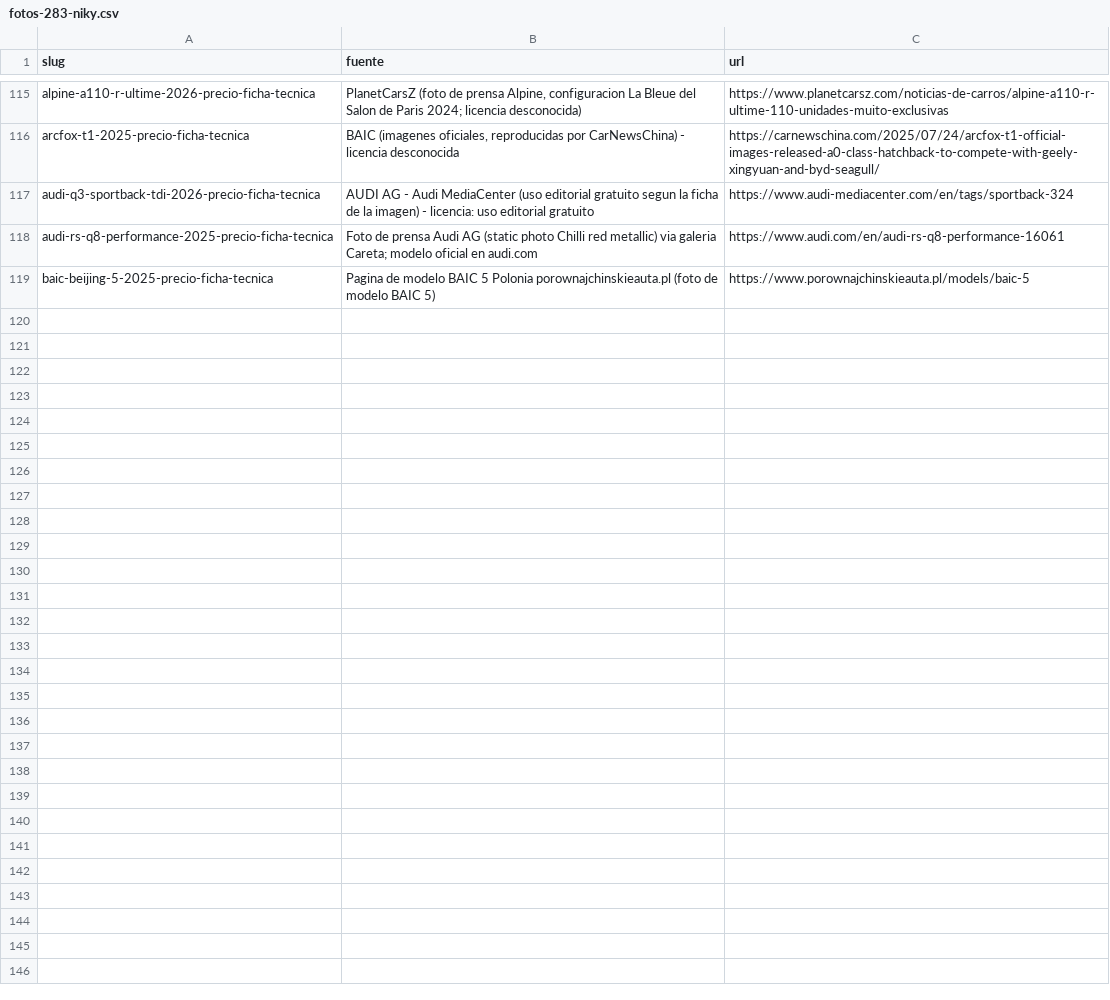
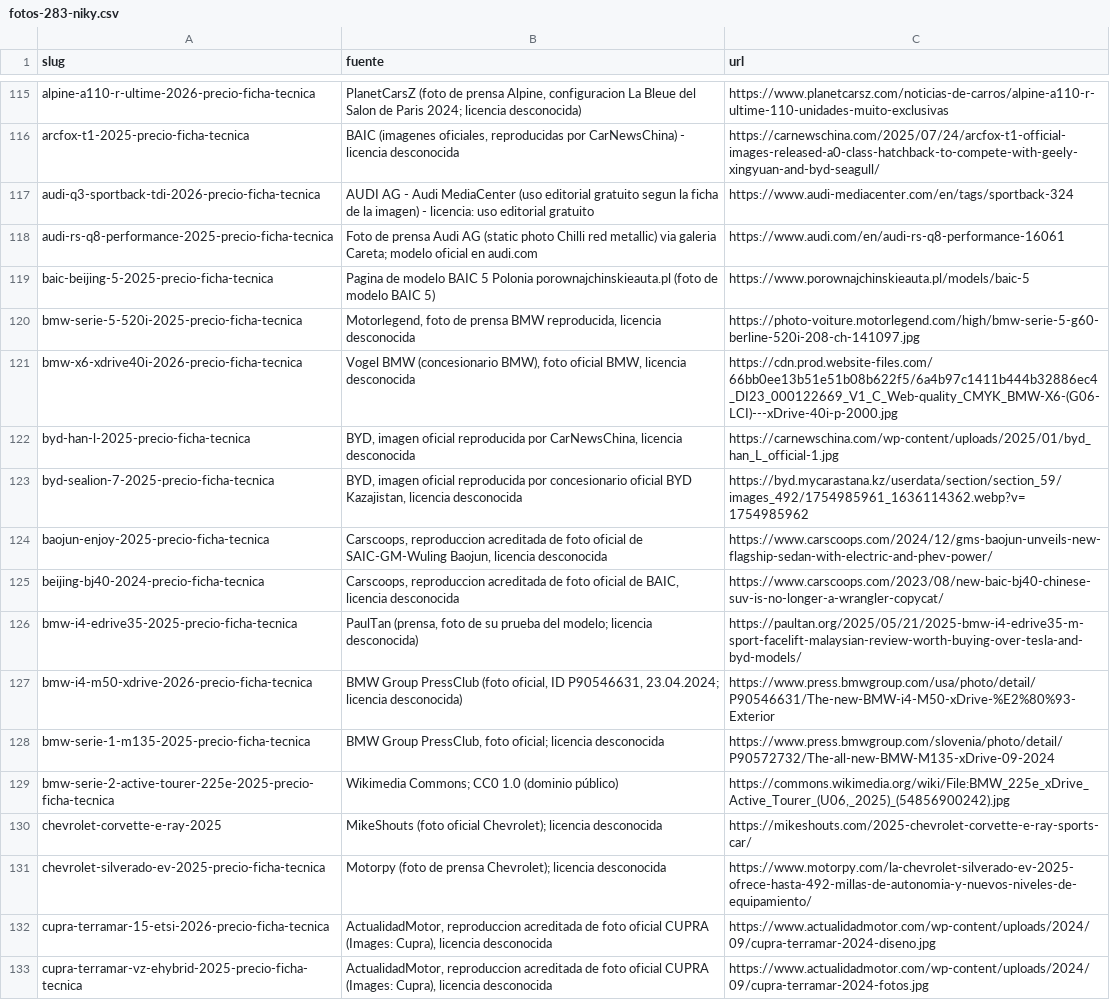
Before and after one commit to danielsanchezverdasco-art/recurretumulta, a CSV file: docs/comunicacion-ias/listas/fotos-283-niky.csv, drawn as a sheet; only a part is shown, gaps mark what is left out; the diff names each change by its address in the sheet, - before the commit and + after, or states it on an @@ line.

Commit message:
fotos-283-niky tanda 3 parcial 2: 14 fotos reales verificadas (w051, w056, w059, w061, w062, w067, w071), CSV slug|fuente|url, base borrador-final-2410

```diff
--- a/docs/comunicacion-ias/listas/fotos-283-niky.csv
+++ b/docs/comunicacion-ias/listas/fotos-283-niky.csv
+row 120: bmw-serie-5-520i-2025-precio-ficha-tecnica | Motorlegend, foto de prensa BMW reproducida, licencia desconocida | https://photo-voiture.motorlegend.com/high/bmw-serie-5-g60-berline-520i-208-ch-141097.jpg
+row 121: bmw-x6-xdrive40i-2026-precio-ficha-tecnica | Vogel BMW (concesionario BMW), foto oficial BMW, licencia desconocida | https://cdn.prod.website-files.com/66bb0ee13b51e51b08b622f5/6a4b97c1411b444b32886ec4_DI23_000122669_V1_C_Web-quality_CMYK_BMW-X6-(G06-LCI)---xDrive-40i-p-2000.jpg
+row 122: byd-han-l-2025-precio-ficha-tecnica | BYD, imagen oficial reproducida por CarNewsChina, licencia desconocida | https://carnewschina.com/wp-content/uploads/2025/01/byd_han_L_official-1.jpg
+row 123: byd-sealion-7-2025-precio-ficha-tecnica | BYD, imagen oficial reproducida por concesionario oficial BYD Kazajistan, licencia desconocida | https://byd.mycarastana.kz/userdata/section/section_59/images_492/1754985961_1636114362.webp?v=1754985962
+row 124: baojun-enjoy-2025-precio-ficha-tecnica | Carscoops, reproduccion acreditada de foto oficial de SAIC-GM-Wuling Baojun, licencia desconocida | https://www.carscoops.com/2024/12/gms-baojun-unveils-new-flagship-sedan-with-electric-and-phev-power/
+row 125: beijing-bj40-2024-precio-ficha-tecnica | Carscoops, reproduccion acreditada de foto oficial de BAIC, licencia desconocida | https://www.carscoops.com/2023/08/new-baic-bj40-chinese-suv-is-no-longer-a-wrangler-copycat/
+row 126: bmw-i4-edrive35-2025-precio-ficha-tecnica | PaulTan (prensa, foto de su prueba del modelo; licencia desconocida) | https://paultan.org/2025/05/21/2025-bmw-i4-edrive35-m-sport-facelift-malaysian-review-worth-buying-over-tesla-and-byd-models/
+row 127: bmw-i4-m50-xdrive-2026-precio-ficha-tecnica | BMW Group PressClub (foto oficial, ID P90546631, 23.04.2024; licencia desconocida) | https://www.press.bmwgroup.com/usa/photo/detail/P90546631/The-new-BMW-i4-M50-xDrive-%E2%80%93-Exterior
+row 128: bmw-serie-1-m135-2025-precio-ficha-tecnica | BMW Group PressClub, foto oficial; licencia desconocida | https://www.press.bmwgroup.com/slovenia/photo/detail/P90572732/The-all-new-BMW-M135-xDrive-09-2024
+row 129: bmw-serie-2-active-tourer-225e-2025-precio-ficha-tecnica | Wikimedia Commons; CC0 1.0 (dominio público) | https://commons.wikimedia.org/wiki/File:BMW_225e_xDrive_Active_Tourer_(U06,_2025)_(54856900242).jpg
+row 130: chevrolet-corvette-e-ray-2025 | MikeShouts (foto oficial Chevrolet); licencia desconocida | https://mikeshouts.com/2025-chevrolet-corvette-e-ray-sports-car/
+row 131: chevrolet-silverado-ev-2025-precio-ficha-tecnica | Motorpy (foto de prensa Chevrolet); licencia desconocida | https://www.motorpy.com/la-chevrolet-silverado-ev-2025-ofrece-hasta-492-millas-de-autonomia-y-nuevos-niveles-de-equipamiento/
+row 132: cupra-terramar-15-etsi-2026-precio-ficha-tecnica | ActualidadMotor, reproduccion acreditada de foto oficial CUPRA (Images: Cupra), licencia desconocida | https://www.actualidadmotor.com/wp-content/uploads/2024/09/cupra-terramar-2024-diseno.jpg
+row 133: cupra-terramar-vz-ehybrid-2025-precio-ficha-tecnica | ActualidadMotor, reproduccion acreditada de foto oficial CUPRA (Images: Cupra), licencia desconocida | https://www.actualidadmotor.com/wp-content/uploads/2024/09/cupra-terramar-2024-fotos.jpg
```
Also changed, not shown: 25 other files.
